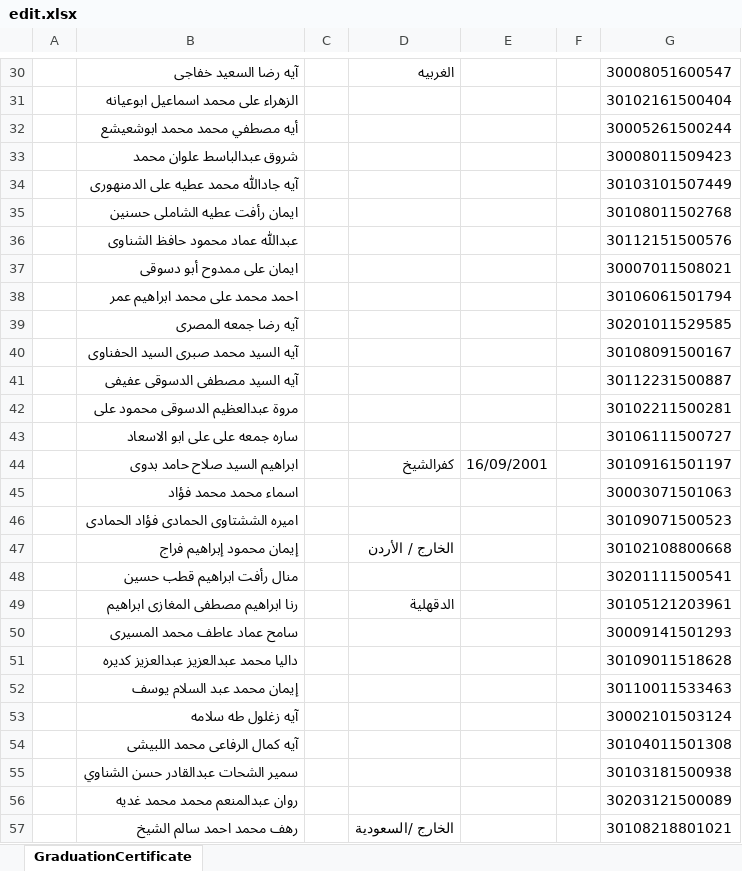
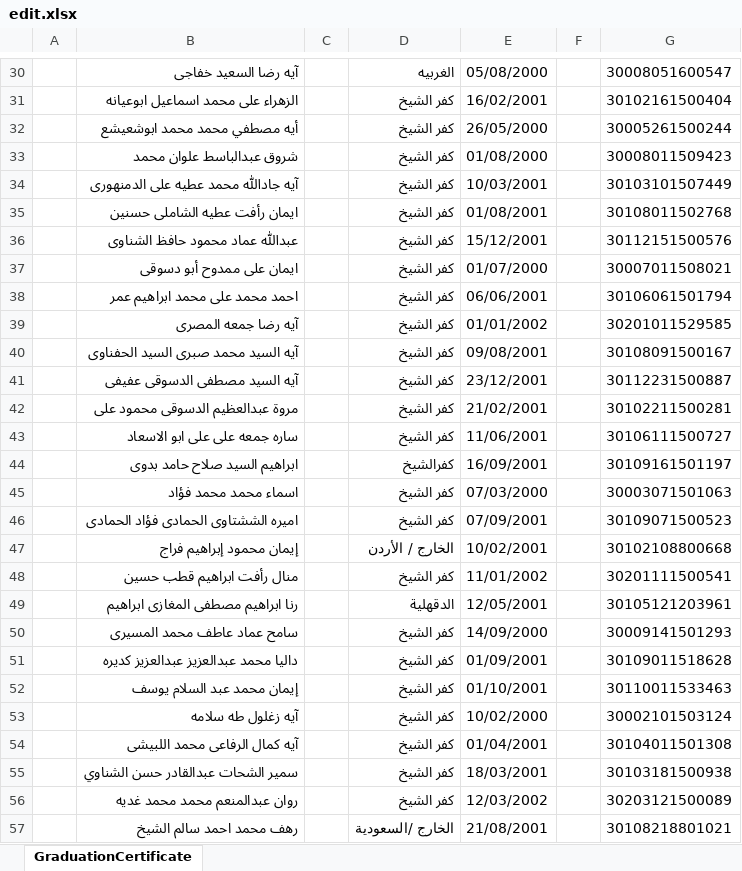
Before and after one commit to eslamghazi/graduationCertificate, an Excel workbook: src/assets/excelSheets/edit.xlsx, sheet GraduationCertificate, drawn as a sheet; only a part is shown, gaps mark what is left out; values as stored, in another font and other column widths than the file's, no borders; the diff covers the shown part only; the diff names each change by its address in the sheet, - before the commit and + after, or states it on an @@ line.

```diff
--- a/src/assets/excelSheets/edit.xlsx (sheet GraduationCertificate)
+++ b/src/assets/excelSheets/edit.xlsx (sheet GraduationCertificate)
-E30: (empty)
+E30: 05/08/2000
-D31:D43: (empty)
+D31:D43: كفر الشيخ
-E31: (empty)
+E31: 16/02/2001
-E32: (empty)
+E32: 26/05/2000
-E33: (empty)
+E33: 01/08/2000
-E34: (empty)
+E34: 10/03/2001
-E35: (empty)
+E35: 01/08/2001
-E36: (empty)
+E36: 15/12/2001
-E37: (empty)
+E37: 01/07/2000
-E38: (empty)
+E38: 06/06/2001
-E39: (empty)
+E39: 01/01/2002
-E40: (empty)
+E40: 09/08/2001
-E41: (empty)
+E41: 23/12/2001
-E42: (empty)
+E42: 21/02/2001
-E43: (empty)
+E43: 11/06/2001
-D45:D46: (empty)
+D45:D46: كفر الشيخ
-E45: (empty)
+E45: 07/03/2000
-E46: (empty)
+E46: 07/09/2001
-E47: (empty)
+E47: 10/02/2001
-D48: (empty)
+D48: كفر الشيخ
-E48: (empty)
+E48: 11/01/2002
-E49: (empty)
+E49: 12/05/2001
-D50:D56: (empty)
+D50:D56: كفر الشيخ
-E50: (empty)
+E50: 14/09/2000
-E51: (empty)
+E51: 01/09/2001
-E52: (empty)
+E52: 01/10/2001
-E53: (empty)
+E53: 10/02/2000
-E54: (empty)
+E54: 01/04/2001
-E55: (empty)
+E55: 18/03/2001
-E56: (empty)
+E56: 12/03/2002
-E57: (empty)
+E57: 21/08/2001
```
Also changed, not shown: 135 edited cells elsewhere in this sheet, 6 other files.
